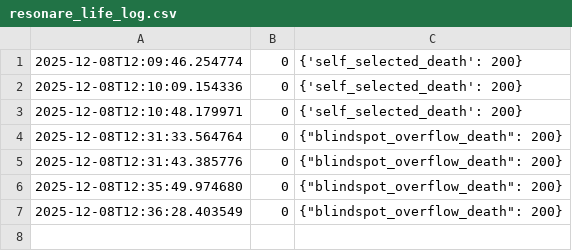
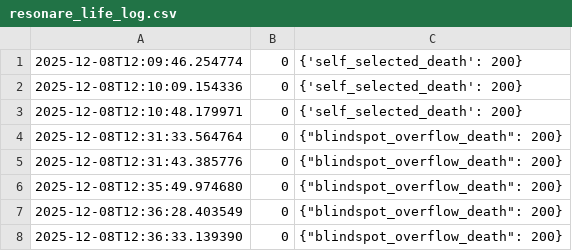
Before and after one commit to al1ce4869999999-ux/resonare, a CSV file: logs/resonare_life_log.csv, drawn as a sheet.

Commit message:
Resonare sim log 2025-12-08T12:36:33.508346

```diff
--- a/logs/resonare_life_log.csv
+++ b/logs/resonare_life_log.csv
@@ -7 +7,2 @@
 2025-12-08T12:36:28.403549,0,"{""blindspot_overflow_death"": 200}"
+2025-12-08T12:36:33.139390,0,"{""blindspot_overflow_death"": 200}"
```
